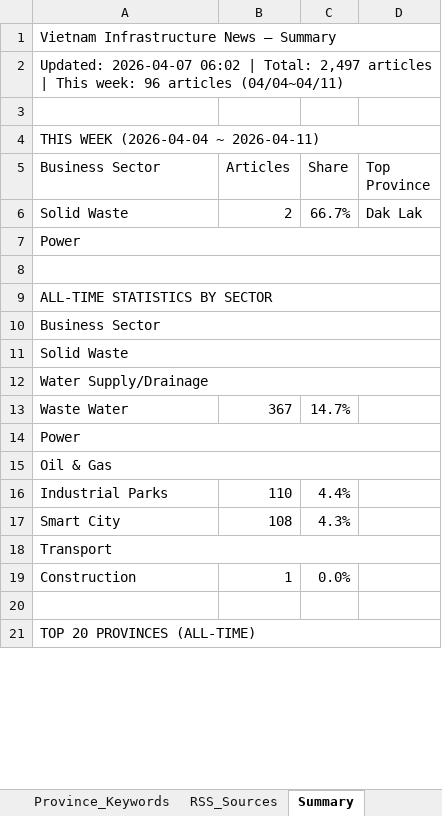
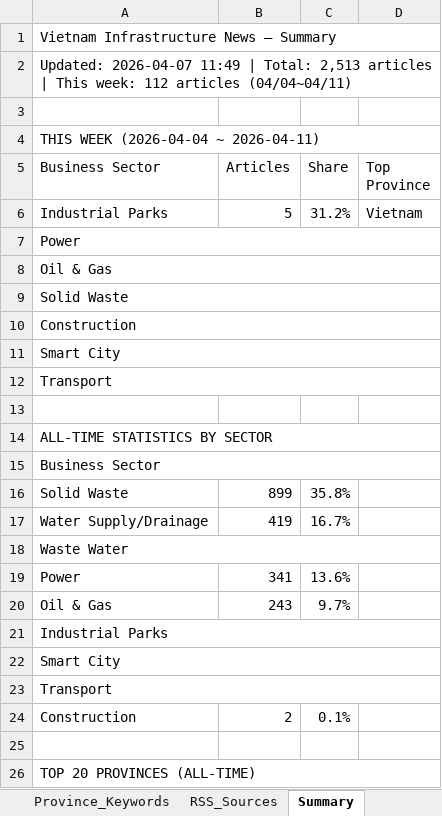
Before and after one commit to hms4792/vietnam-infra-news, an Excel workbook: data/database/Vietnam_Infra_News_Database_Final.xlsx, sheet Summary, drawn as a sheet; only a part is shown; values as stored, in another font and other column widths than the file's, no cell formats; removed rows and columns are numbered as before the commit, all else as after; the diff covers the shown part only; the diff names each change by its address in the sheet, - before the commit and + after, or states it on an @@ line.

```diff
--- a/data/database/Vietnam_Infra_News_Database_Final.xlsx (sheet Summary)
+++ b/data/database/Vietnam_Infra_News_Database_Final.xlsx (sheet Summary)
-A2 (Business Sector): Updated: 2026-04-07 06:02 | Total: 2,497 articles | This week: 96 articles (04/04~04/11)
+A2 (Business Sector): Updated: 2026-04-07 11:49 | Total: 2,513 articles | This week: 112 articles (04/04~04/11)
-row 6: Solid Waste | 2 | 66.7% | Dak Lak
+row 6: Industrial Parks | 5 | 31.2% | Vietnam
+row 8: Oil & Gas
+row 9: Solid Waste
+row 10: Construction
+row 11: Smart City
+row 12: Transport
-A8:D8 merged
-A11:D11 merged
-B16 (Articles): (empty)
+B16 (Articles): 899
-C16 (Share): (empty)
+C16 (Share): 35.8%
-A12:D12 merged
-B17 (Articles): (empty)
+B17 (Articles): 419
-C17 (Share): (empty)
+C17 (Share): 16.7%
+A18:D18 merged
-B18 (Articles): 367
+B18 (Articles): (empty)
-C18 (Share): 14.7%
+C18 (Share): (empty)
-A14:D14 merged
-B19 (Articles): (empty)
+B19 (Articles): 341
-C19 (Share): (empty)
+C19 (Share): 13.6%
-A15:D15 merged
-B20 (Articles): (empty)
+B20 (Articles): 243
-C20 (Share): (empty)
+C20 (Share): 9.7%
+A21:D21 merged
-B21 (Articles): 110
+B21 (Articles): (empty)
-C21 (Share): 4.4%
+C21 (Share): (empty)
+A22:D22 merged
-B22 (Articles): 108
+B22 (Articles): (empty)
-C22 (Share): 4.3%
+C22 (Share): (empty)
-B24 (Articles): 1
+B24 (Articles): 2
-C24 (Share): 0.0%
+C24 (Share): 0.1%
```
Also changed, not shown: 2 added rows, 2 removed rows, 1 moved row, 17 edited cells and merged cells elsewhere in this sheet, sheet News Database, sheet Keywords History, sheet Keyword History, sheet Collection_Log, cell formats, 3 other files.
